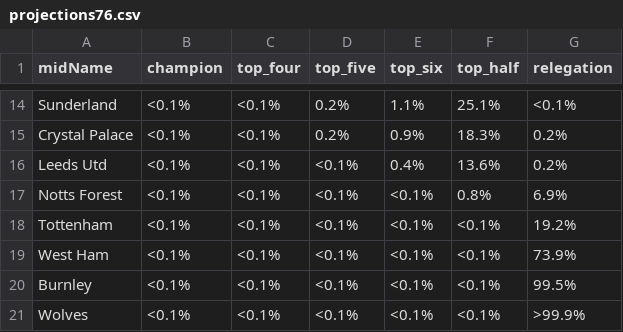
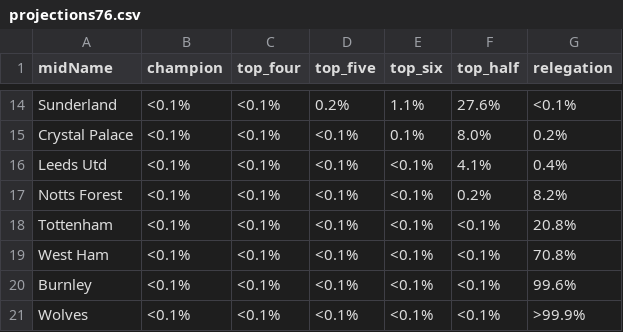
Before and after one commit to p0bs/PL-scan, a CSV file: projections76.csv, drawn as a sheet; only a part is shown, gaps mark what is left out; the diff covers the shown part only; the diff names each change by its address in the sheet, - before the commit and + after, or states it on an @@ line.

```diff
--- a/projections76.csv
+++ b/projections76.csv
-F14 (top_half): 25.1%
+F14 (top_half): 27.6%
-D15 (top_five): 0.2%
+D15 (top_five): <0.1%
-E15 (top_six): 0.9%
+E15 (top_six): 0.1%
-F15 (top_half): 18.3%
+F15 (top_half): 8.0%
-E16 (top_six): 0.4%
+E16 (top_six): <0.1%
-F16 (top_half): 13.6%
+F16 (top_half): 4.1%
-G16 (relegation): 0.2%
+G16 (relegation): 0.4%
-F17 (top_half): 0.8%
+F17 (top_half): 0.2%
-G17 (relegation): 6.9%
+G17 (relegation): 8.2%
-G18 (relegation): 19.2%
+G18 (relegation): 20.8%
-G19 (relegation): 73.9%
+G19 (relegation): 70.8%
-G20 (relegation): 99.5%
+G20 (relegation): 99.6%
```
Also changed, not shown: 4 added rows, 4 removed rows and 25 edited cells elsewhere in this file, log.csv, projections19.csv, 4 other files.
